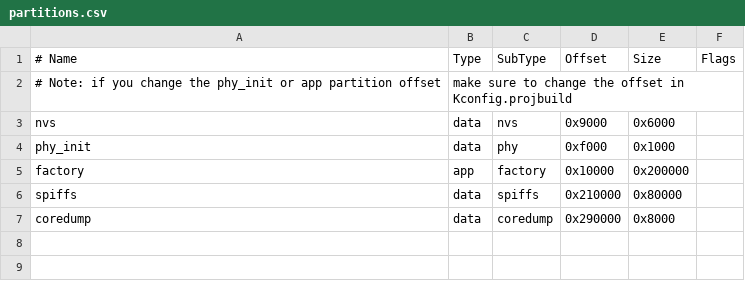
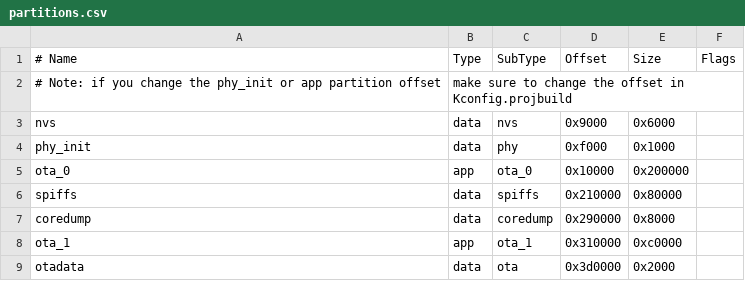
Before and after one commit to haselab-net/StuffedV3, a CSV file: WROOM/partitions.csv, drawn as a sheet; the diff names each change by its address in the sheet, - before the commit and + after, or states it on an @@ line.

Commit message:
could download ota updater in WROOM

```diff
--- a/WROOM/partitions.csv
+++ b/WROOM/partitions.csv
-A5 (# Name): factory
+A5 (# Name): ota_0
-C5 (SubType): factory
+C5 (SubType): ota_0
+row 8: ota_1 | app | ota_1 | 0x310000 | 0xc0000
+row 9: otadata | data | ota | 0x3d0000 | 0x2000
```
Also changed, not shown: 8 other files.
